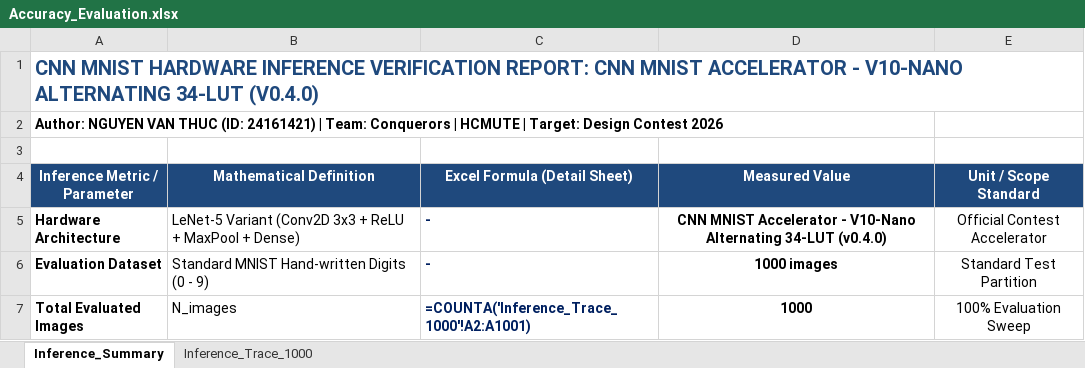
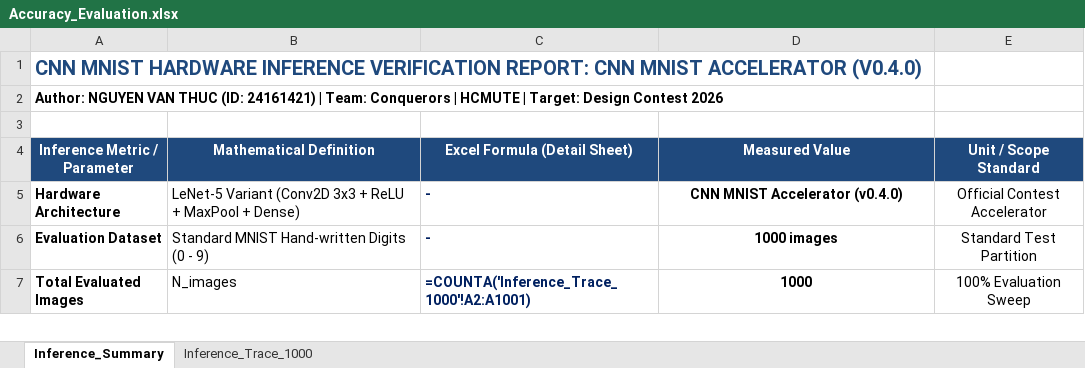
Before and after one commit to vanthuc-ic-eng/cnn_used_approx_mul_8bit_loagrit, an Excel workbook: reports/Accuracy_Evaluation.xlsx, sheet Inference_Summary, drawn as a sheet; only a part is shown; values as stored, in another font and other column widths than the file's, no borders; formulas without a stored value are shown as written; the diff names each change by its address in the sheet, - before the commit and + after, or states it on an @@ line.

Commit message:
feat(scripts): add automated parse_summary suite and 2-sheet dynamic Excel report generator for v0.4.0

```diff
--- a/reports/Accuracy_Evaluation.xlsx (sheet Inference_Summary)
+++ b/reports/Accuracy_Evaluation.xlsx (sheet Inference_Summary)
-A1 (Inference Metric / Parameter): …MNIST ACCELERATOR - V10-NANO ALTERNATING 34-LUT (V0.4.0)
+A1 (Inference Metric / Parameter): …MNIST ACCELERATOR (V0.4.0)
-D5 (Measured Value): CNN MNIST Accelerator - V10-Nano Alternating 34-LUT (v0.4.0)
+D5 (Measured Value): CNN MNIST Accelerator (v0.4.0)
```
Also changed, not shown: reports/Bang_tinh_Accuracy.xlsx, 5 other files.
